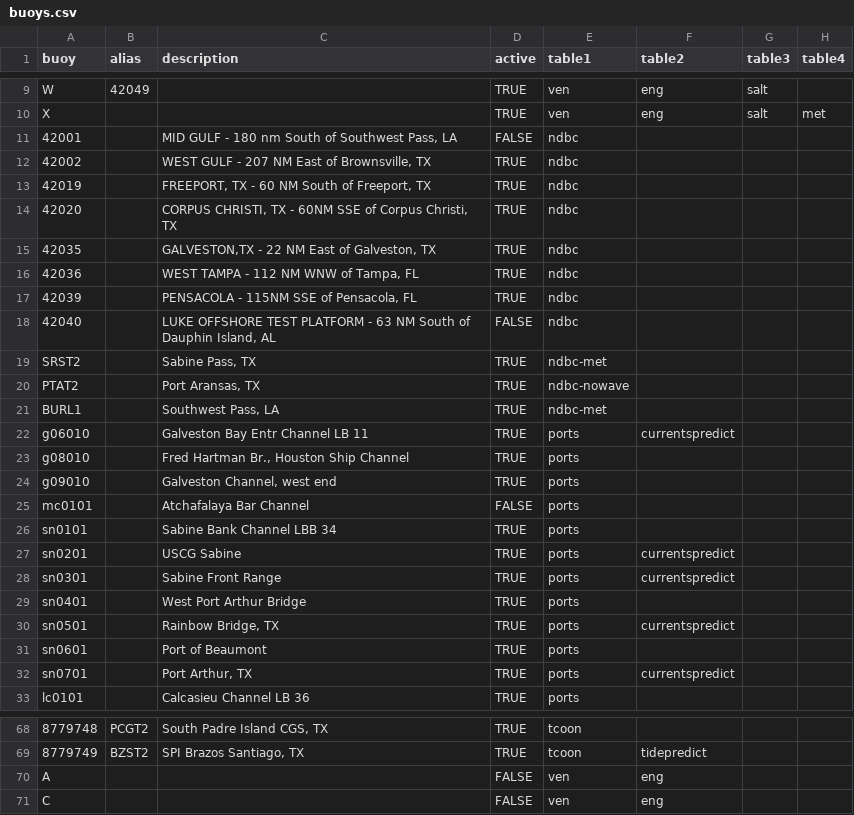
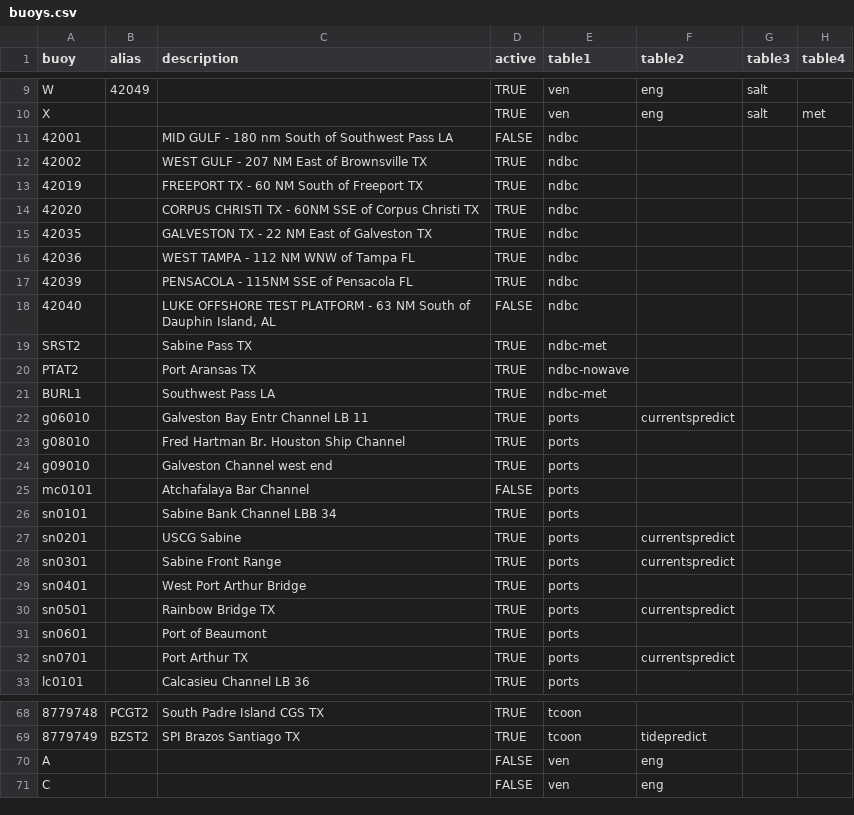
Before and after one commit to kthyng/tabswebsite, a CSV file: includes/buoys.csv, drawn as a sheet; only a part is shown, gaps mark what is left out; the diff covers the shown part only; the diff names each change by its address in the sheet, - before the commit and + after, or states it on an @@ line.

Commit message:
removed commas from descriptions

```diff
--- a/includes/buoys.csv
+++ b/includes/buoys.csv
-C11 (description): MID GULF - 180 nm South of Southwest Pass, LA
+C11 (description): MID GULF - 180 nm South of Southwest Pass LA
-C12 (description): WEST GULF - 207 NM East of Brownsville, TX
+C12 (description): WEST GULF - 207 NM East of Brownsville TX
-C13 (description): FREEPORT, TX - 60 NM South of Freeport, TX
+C13 (description): FREEPORT TX - 60 NM South of Freeport TX
-C14 (description): CORPUS CHRISTI, TX - 60NM SSE of Corpus Christi, TX
+C14 (description): CORPUS CHRISTI TX - 60NM SSE of Corpus Christi TX
-C15 (description): GALVESTON,TX - 22 NM East of Galveston, TX
+C15 (description): GALVESTON TX - 22 NM East of Galveston TX
-C16 (description): WEST TAMPA - 112 NM WNW of Tampa, FL
+C16 (description): WEST TAMPA - 112 NM WNW of Tampa FL
-C17 (description): PENSACOLA - 115NM SSE of Pensacola, FL
+C17 (description): PENSACOLA - 115NM SSE of Pensacola FL
-C19 (description): Sabine Pass, TX
+C19 (description): Sabine Pass TX
-C20 (description): Port Aransas, TX
+C20 (description): Port Aransas TX
-C21 (description): Southwest Pass, LA
+C21 (description): Southwest Pass LA
-C23 (description): Fred Hartman Br., Houston Ship Channel
+C23 (description): Fred Hartman Br. Houston Ship Channel
-C24 (description): Galveston Channel, west end
+C24 (description): Galveston Channel west end
-C30 (description): Rainbow Bridge, TX
+C30 (description): Rainbow Bridge TX
-C32 (description): Port Arthur, TX
+C32 (description): Port Arthur TX
-C68 (description): South Padre Island CGS, TX
+C68 (description): South Padre Island CGS TX
-C69 (description): SPI Brazos Santiago, TX
+C69 (description): SPI Brazos Santiago TX
```
Also changed, not shown: 52 edited cells elsewhere in this file.
